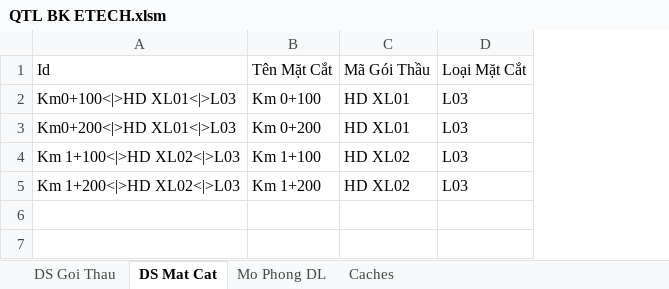
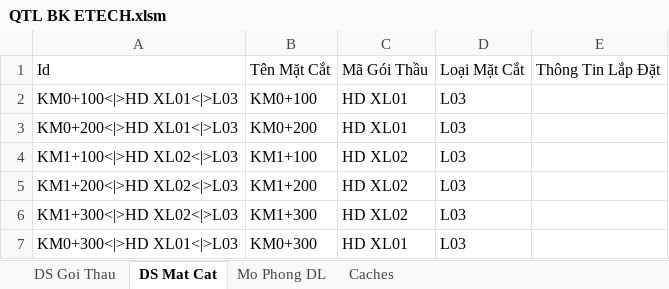
Before and after one commit to dhpytech/bketech, an Excel workbook: Quan Trac Lun/QTL BK ETECH.xlsm, sheet DS Mat Cat, drawn as a sheet; values as stored, in another font and other column widths than the file's, no borders; removed rows and columns are numbered as before the commit, all else as after; the diff names each change by its address in the sheet, - before the commit and + after, or states it on an @@ line.

```diff
--- a/Quan Trac Lun/QTL BK ETECH.xlsm (sheet DS Mat Cat)
+++ b/Quan Trac Lun/QTL BK ETECH.xlsm (sheet DS Mat Cat)
-column A, rows 1-5: Id | Km0+100<|>HD XL01<|>L03 | Km0+200<|>HD XL01<|>L03 | Km 1+100<|>HD XL02<|>L03 | Km 1+200<|>HD XL02<|>L03
-column B, rows 1-5: Tên Mặt Cắt | Km 0+100 | Km 0+200 | Km 1+100 | Km 1+200
+column A, rows 1-5: Id | KM0+100<|>HD XL01<|>L03 | KM0+200<|>HD XL01<|>L03 | KM1+100<|>HD XL02<|>L03 | KM1+200<|>HD XL02<|>L03
+column B, rows 1-5: Tên Mặt Cắt | KM0+100 | KM0+200 | KM1+100 | KM1+200
+column E, row 1: Thông Tin Lắp Đặt
+row 6: KM1+300<|>HD XL02<|>L03 | KM1+300 | HD XL02 | L03
+row 7: KM0+300<|>HD XL01<|>L03 | KM0+300 | HD XL01 | L03
```
Also changed, not shown: sheet Caches, sheet Mo Phong DL, 1 other file.
